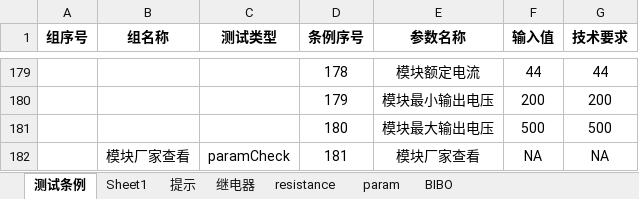
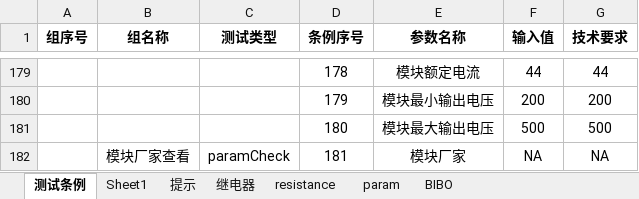
Before and after one commit to newdoublefish/mcmctestsys, an Excel workbook: config/project/Integrate_120KW_megmeet/IntegrateConfig.xlsx, sheet 测试条例, drawn as a sheet; only a part is shown, gaps mark what is left out; values as stored, in another font and other column widths than the file's, no borders; the diff names each change by its address in the sheet, - before the commit and + after, or states it on an @@ line.

```diff
--- a/config/project/Integrate_120KW_megmeet/IntegrateConfig.xlsx (sheet 测试条例)
+++ b/config/project/Integrate_120KW_megmeet/IntegrateConfig.xlsx (sheet 测试条例)
-E182 (参数名称): 模块厂家查看
+E182 (参数名称): 模块厂家
```
Also changed, not shown: config/project/Integrate_120KW_increase/IntegrateConfig.xlsx, config/project/reliability_120KW/reliabilityConfig.xlsx, 12 other files.
